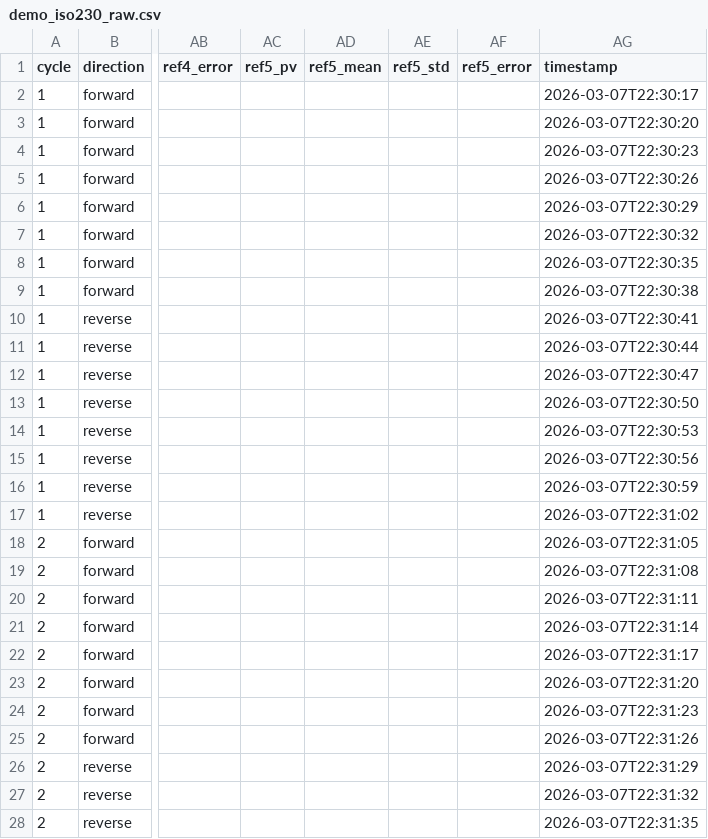
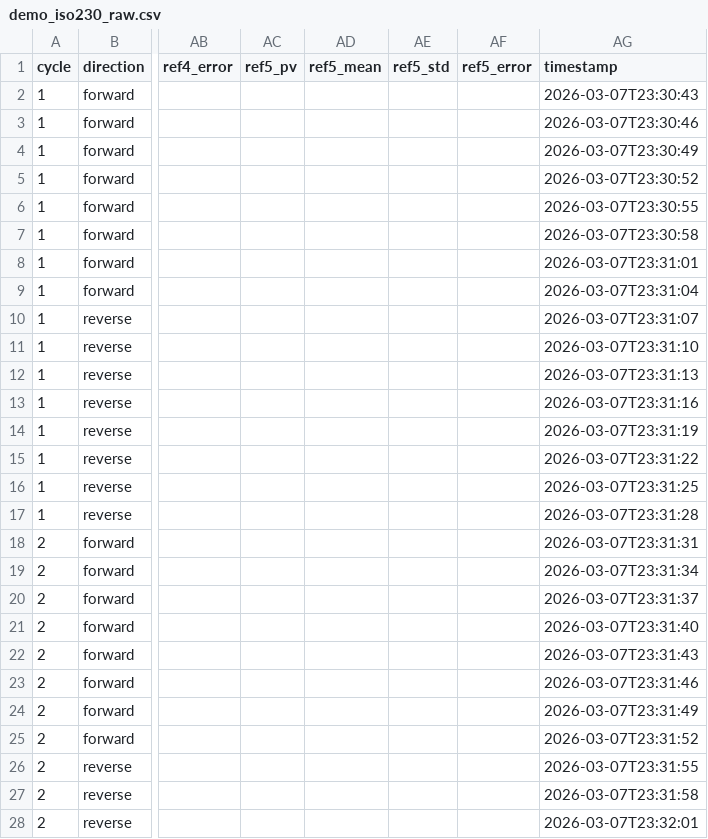
Before and after one commit to anderssandstrom/ecmc_cfg_tool, a CSV file: demo_iso230_raw.csv, drawn as a sheet; only a part is shown, gaps mark what is left out; the diff covers the shown part only; the diff names each change by its address in the sheet, - before the commit and + after, or states it on an @@ line.

```diff
--- a/demo_iso230_raw.csv
+++ b/demo_iso230_raw.csv
-AG2 (timestamp): 2026-03-07T22:30:17
+AG2 (timestamp): 2026-03-07T23:30:43
-AG3 (timestamp): 2026-03-07T22:30:20
+AG3 (timestamp): 2026-03-07T23:30:46
-AG4 (timestamp): 2026-03-07T22:30:23
+AG4 (timestamp): 2026-03-07T23:30:49
-AG5 (timestamp): 2026-03-07T22:30:26
+AG5 (timestamp): 2026-03-07T23:30:52
-AG6 (timestamp): 2026-03-07T22:30:29
+AG6 (timestamp): 2026-03-07T23:30:55
-AG7 (timestamp): 2026-03-07T22:30:32
+AG7 (timestamp): 2026-03-07T23:30:58
-AG8 (timestamp): 2026-03-07T22:30:35
+AG8 (timestamp): 2026-03-07T23:31:01
-AG9 (timestamp): 2026-03-07T22:30:38
+AG9 (timestamp): 2026-03-07T23:31:04
-AG10 (timestamp): 2026-03-07T22:30:41
+AG10 (timestamp): 2026-03-07T23:31:07
-AG11 (timestamp): 2026-03-07T22:30:44
+AG11 (timestamp): 2026-03-07T23:31:10
-AG12 (timestamp): 2026-03-07T22:30:47
+AG12 (timestamp): 2026-03-07T23:31:13
-AG13 (timestamp): 2026-03-07T22:30:50
+AG13 (timestamp): 2026-03-07T23:31:16
-AG14 (timestamp): 2026-03-07T22:30:53
+AG14 (timestamp): 2026-03-07T23:31:19
-AG15 (timestamp): 2026-03-07T22:30:56
+AG15 (timestamp): 2026-03-07T23:31:22
-AG16 (timestamp): 2026-03-07T22:30:59
+AG16 (timestamp): 2026-03-07T23:31:25
-AG17 (timestamp): 2026-03-07T22:31:02
+AG17 (timestamp): 2026-03-07T23:31:28
-AG18 (timestamp): 2026-03-07T22:31:05
+AG18 (timestamp): 2026-03-07T23:31:31
-AG19 (timestamp): 2026-03-07T22:31:08
+AG19 (timestamp): 2026-03-07T23:31:34
-AG20 (timestamp): 2026-03-07T22:31:11
+AG20 (timestamp): 2026-03-07T23:31:37
-AG21 (timestamp): 2026-03-07T22:31:14
+AG21 (timestamp): 2026-03-07T23:31:40
-AG22 (timestamp): 2026-03-07T22:31:17
+AG22 (timestamp): 2026-03-07T23:31:43
-AG23 (timestamp): 2026-03-07T22:31:20
+AG23 (timestamp): 2026-03-07T23:31:46
-AG24 (timestamp): 2026-03-07T22:31:23
+AG24 (timestamp): 2026-03-07T23:31:49
-AG25 (timestamp): 2026-03-07T22:31:26
+AG25 (timestamp): 2026-03-07T23:31:52
-AG26 (timestamp): 2026-03-07T22:31:29
+AG26 (timestamp): 2026-03-07T23:31:55
-AG27 (timestamp): 2026-03-07T22:31:32
+AG27 (timestamp): 2026-03-07T23:31:58
-AG28 (timestamp): 2026-03-07T22:31:35
+AG28 (timestamp): 2026-03-07T23:32:01
```
Also changed, not shown: 53 edited cells elsewhere in this file, 2 other files.
